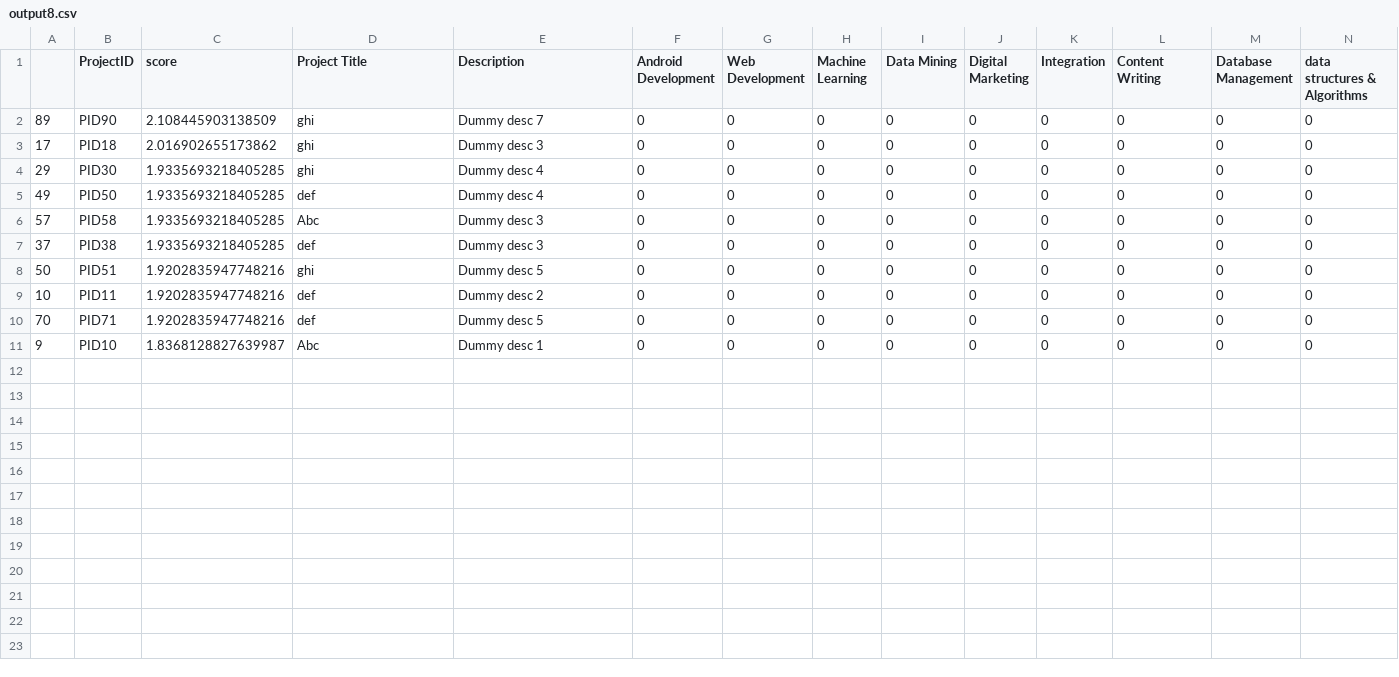
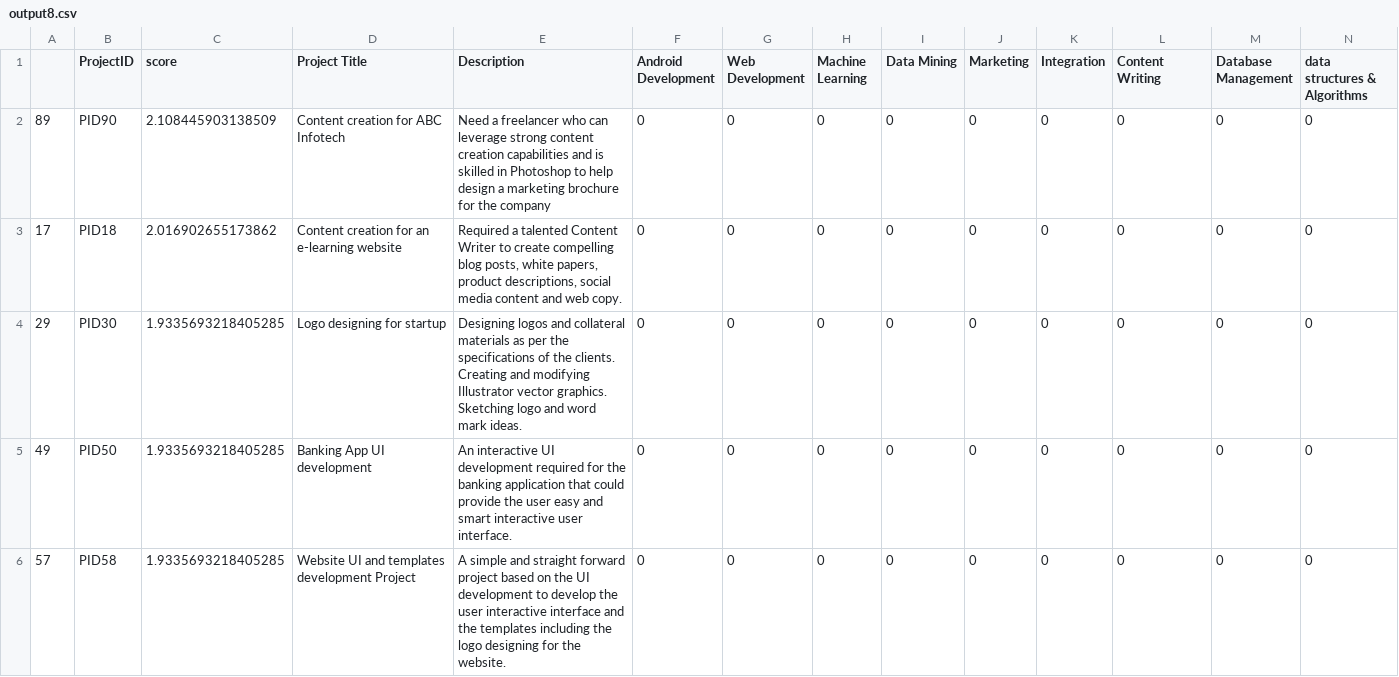
Before and after one commit to ShreyaPrasad1209/Collaboration, a CSV file: output8.csv, drawn as a sheet; only a part is shown; rows hold the shown columns only; ↵ is a line break in a cell; the diff names each change by its address in the sheet, - before the commit and + after, or states it on an @@ line.

```diff
--- a/output8.csv
+++ b/output8.csv
-J1: Digital Marketing
+J1: Marketing
-D2 (Project Title): ghi
+D2 (Project Title): Content creation for ABC Infotech
-E2 (Description): Dummy desc 7
+E2 (Description): Need a freelancer who can leverage strong content creation capabilities and is skilled in Photoshop to help design a marketing brochure for the company
-D3 (Project Title): ghi
+D3 (Project Title): Content creation for an e-learning website
-E3 (Description): Dummy desc 3
+E3 (Description): Required a talented Content Writer to create compelling blog posts, white papers, product descriptions, social media content and web copy.
-D4 (Project Title): ghi
+D4 (Project Title): Logo designing for startup
-E4 (Description): Dummy desc 4
+E4 (Description): Designing logos and collateral materials as per the specifications of the clients. ↵ Creating and modifying Illustrator vector graphics. ↵ Sketching logo and word mark ideas.
-D5 (Project Title): def
+D5 (Project Title): Banking App UI development
-E5 (Description): Dummy desc 4
+E5 (Description): An interactive UI development required for the banking application that could provide the user easy and smart interactive user interface.
-D6 (Project Title): Abc
+D6 (Project Title): Website UI and templates development Project
-E6 (Description): Dummy desc 3
+E6 (Description): A simple and straight forward project based on the UI development to develop the user interactive interface and the templates including the logo designing for the website.
-row 7: 37 | PID38 | 1.9335693218405285 | def | Dummy desc 3 | 0 | 0 | 0 | 0 | 0 | 0 | 0 | 0 | 0
-row 8: 50 | PID51 | 1.9202835947748216 | ghi | Dummy desc 5 | 0 | 0 | 0 | 0 | 0 | 0 | 0 | 0 | 0
-row 9: 10 | PID11 | 1.9202835947748216 | def | Dummy desc 2 | 0 | 0 | 0 | 0 | 0 | 0 | 0 | 0 | 0
-row 10: 70 | PID71 | 1.9202835947748216 | def | Dummy desc 5 | 0 | 0 | 0 | 0 | 0 | 0 | 0 | 0 | 0
-row 11: 9 | PID10 | 1.8368128827639987 | Abc | Dummy desc 1 | 0 | 0 | 0 | 0 | 0 | 0 | 0 | 0 | 0
```
Also changed, not shown: output3.csv, output5.csv.
